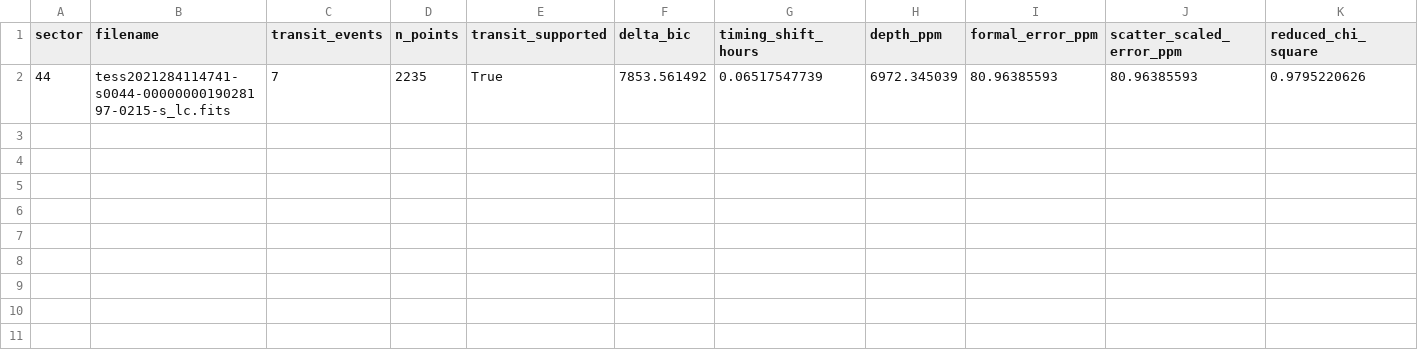
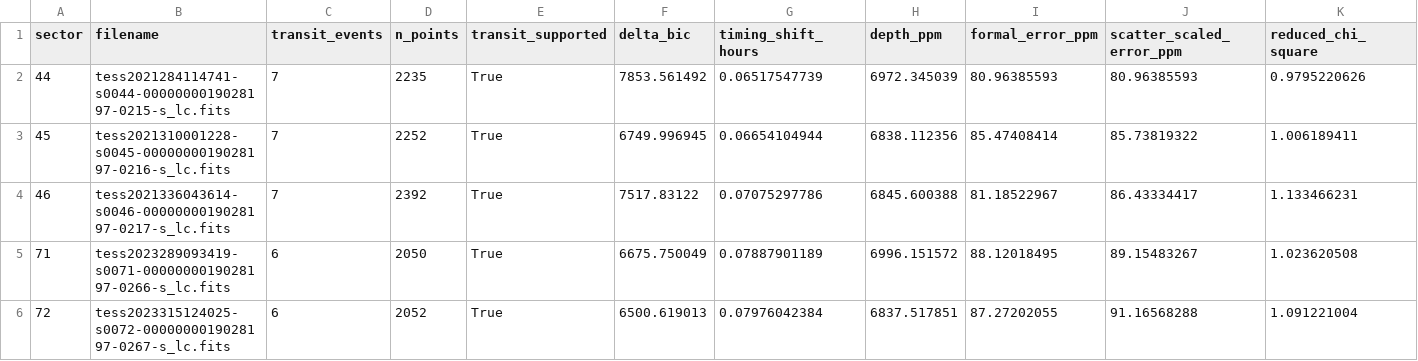
Before and after one commit to Biswajit1999/gj3470b-exoplanet-report, a CSV file: figures/multisector_statistics.csv, drawn as a sheet; only a part is shown; rows hold the shown columns only; the diff names each change by its address in the sheet, - before the commit and + after, or states it on an @@ line.

Commit message:
science: expand GJ 3470 b to five TESS sectors

```diff
--- a/figures/multisector_statistics.csv
+++ b/figures/multisector_statistics.csv
+row 3: 45 | tess2021310001228-s0045-0000000019028197-0216-s_lc.fits | 7 | 2252 | True | 6749.996945 | 0.06654104944 | 6838.112356 | 85.47408414 | 85.73819322 | 1.006189411
+row 4: 46 | tess2021336043614-s0046-0000000019028197-0217-s_lc.fits | 7 | 2392 | True | 7517.83122 | 0.07075297786 | 6845.600388 | 81.18522967 | 86.43334417 | 1.133466231
+row 5: 71 | tess2023289093419-s0071-0000000019028197-0266-s_lc.fits | 6 | 2050 | True | 6675.750049 | 0.07887901189 | 6996.151572 | 88.12018495 | 89.15483267 | 1.023620508
+row 6: 72 | tess2023315124025-s0072-0000000019028197-0267-s_lc.fits | 6 | 2052 | True | 6500.619013 | 0.07976042384 | 6837.517851 | 87.27202055 | 91.16568288 | 1.091221004
```
Also changed, not shown: 13 other files.
